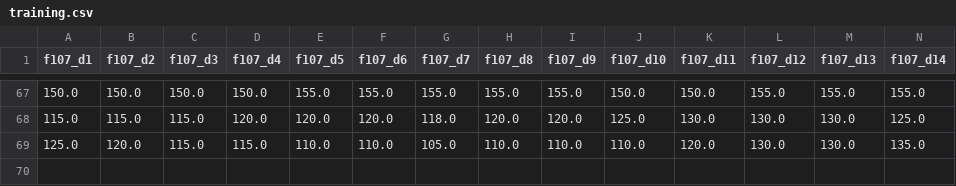
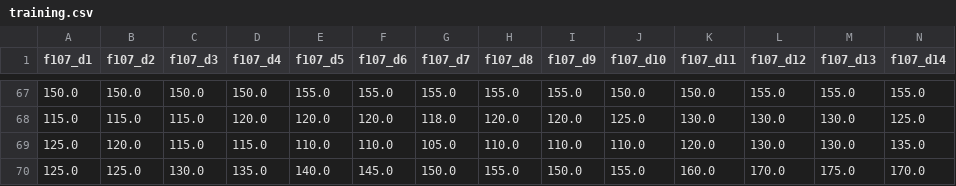
Before and after one commit to muntajib123/twenty7-forecast, a CSV file: backend/data/training.csv, drawn as a sheet; only a part is shown, gaps mark what is left out; rows hold the shown columns only; the diff names each change by its address in the sheet, - before the commit and + after, or states it on an @@ line.

```diff
--- a/backend/data/training.csv
+++ b/backend/data/training.csv
+row 70: 125.0 | 125.0 | 130.0 | 135.0 | 140.0 | 145.0 | 150.0 | 155.0 | 150.0 | 155.0 | 160.0 | 170.0 | 175.0 | 170.0
```
Also changed, not shown: backend/data/features_today.csv, 3 other files.
